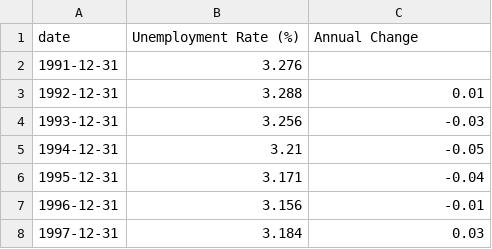
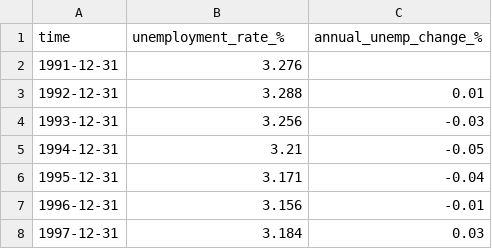
Before and after one commit to teofizzy/dte_datathon, a CSV file: src/data/kenya-unemployment-rate.csv, drawn as a sheet; only a part is shown.

```diff
--- a/src/data/kenya-unemployment-rate.csv
+++ b/src/data/kenya-unemployment-rate.csv
@@ -1,2 +1,2 @@
-date, Unemployment Rate (%), Annual Change,
+time,unemployment_rate_%,annual_unemp_change_%,
 1991-12-31,3.276,,
```
Also changed, not shown: src/data/agriculture-electricity-health.csv, 3 other files.
